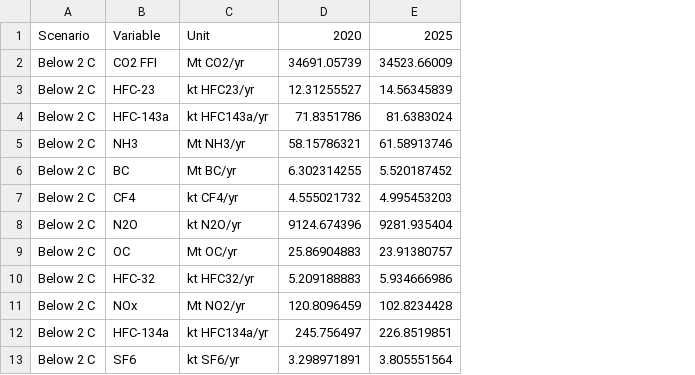
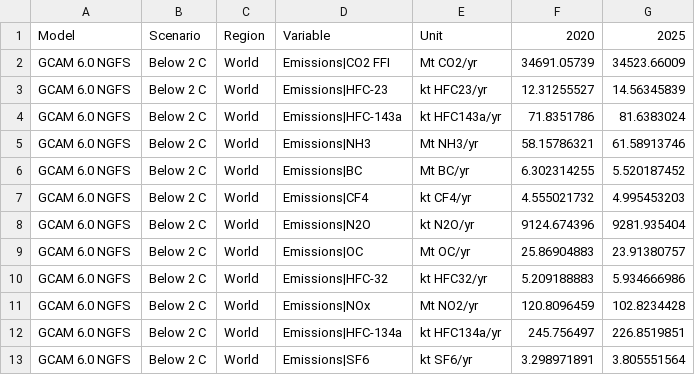
Before and after one commit to ericasimon16/woodwell_internship, a CSV file: outputs/NGFS_GCAM_cleaned.csv, drawn as a sheet; only a part is shown; removed rows and columns are numbered as before the commit, all else as after; the diff names each change by its address in the sheet, - before the commit and + after, or states it on an @@ line.

```diff
--- a/outputs/NGFS_GCAM_cleaned.csv
+++ b/outputs/NGFS_GCAM_cleaned.csv
+column A, rows 1-13: Model | GCAM 6.0 NGFS | GCAM 6.0 NGFS | GCAM 6.0 NGFS | GCAM 6.0 NGFS | GCAM 6.0 NGFS | GCAM 6.0 NGFS | GCAM 6.0 NGFS | GCAM 6.0 NGFS | GCAM 6.0 NGFS | GCAM 6.0 NGFS | GCAM 6.0 NGFS | GCAM 6.0 NGFS
-column B, rows 1-13: Variable | CO2 FFI | HFC-23 | HFC-143a | NH3 | BC | CF4 | N2O | OC | HFC-32 | NOx | HFC-134a | SF6
+column C, rows 1-13: Region | World | World | World | World | World | World | World | World | World | World | World | World
+column D, rows 1-13: Variable | Emissions|CO2 FFI | Emissions|HFC-23 | Emissions|HFC-143a | Emissions|NH3 | Emissions|BC | Emissions|CF4 | Emissions|N2O | Emissions|OC | Emissions|HFC-32 | Emissions|NOx | Emissions|HFC-134a | Emissions|SF6
```
Also changed, not shown: outputs/NGFS_GCAM_interp.csv, outputs/historical_emissions_ALL.csv, 7 other files.
